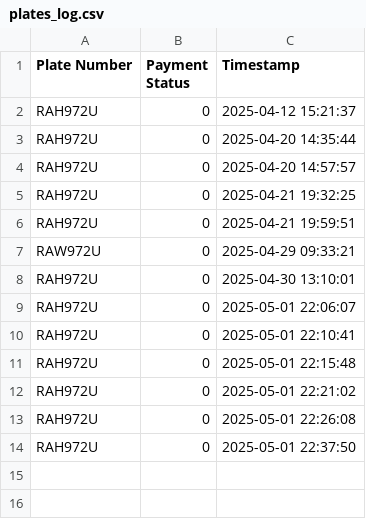
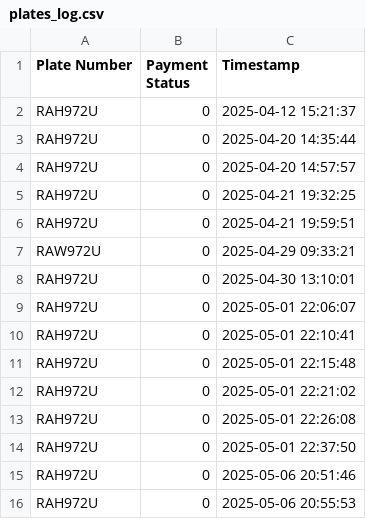
Before and after one commit to Astrie-num/PARKING-MANAGEMENT, a CSV file: parking-management-system/plates_log.csv, drawn as a sheet.

Commit message:
Updated car_entry.py

```diff
--- a/parking-management-system/plates_log.csv
+++ b/parking-management-system/plates_log.csv
@@ -14 +14,3 @@ RAH972U,0,2025-05-01 22:26:08
 RAH972U,0,2025-05-01 22:37:50
+RAH972U,0,2025-05-06 20:51:46
+RAH972U,0,2025-05-06 20:55:53
```
Also changed, not shown: 11 other files.
